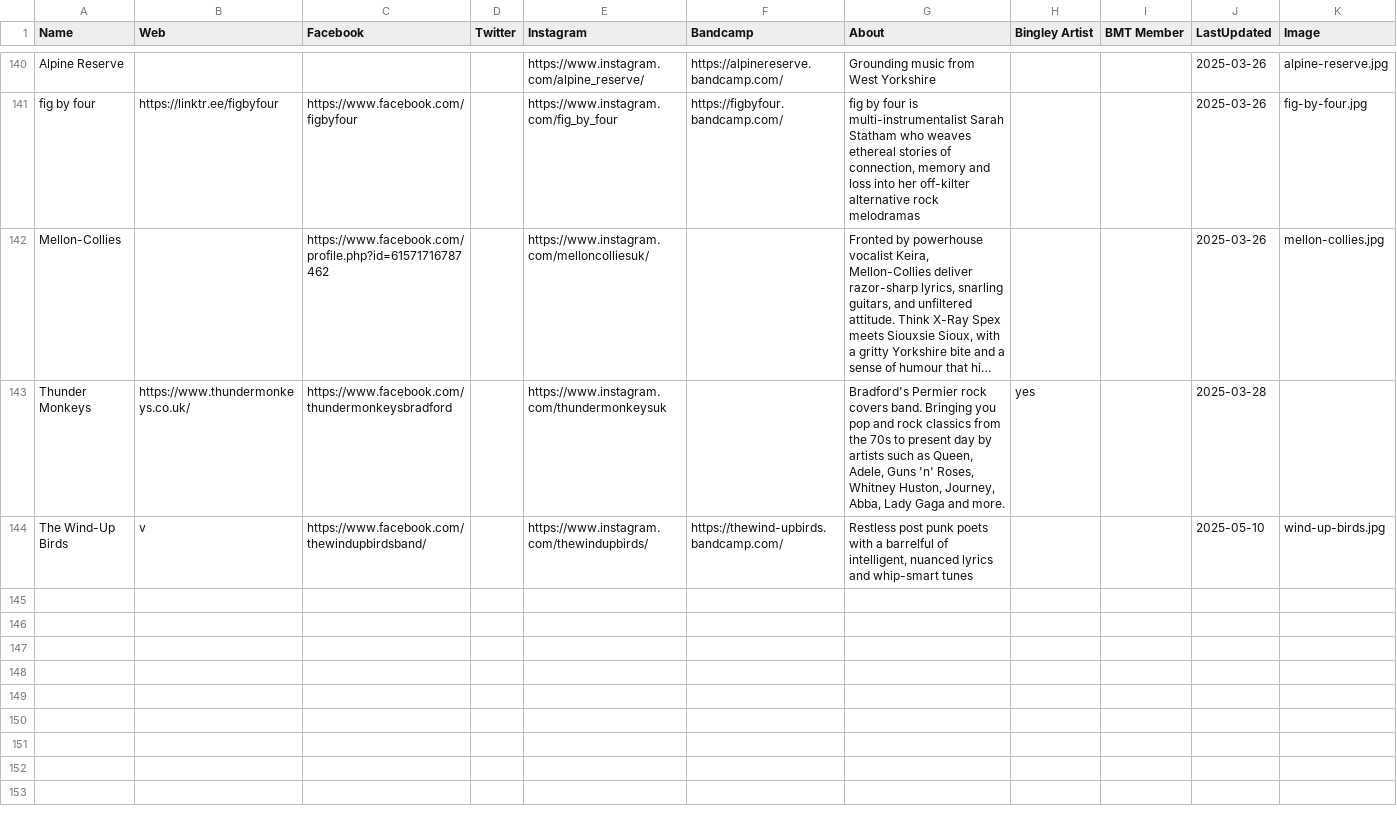
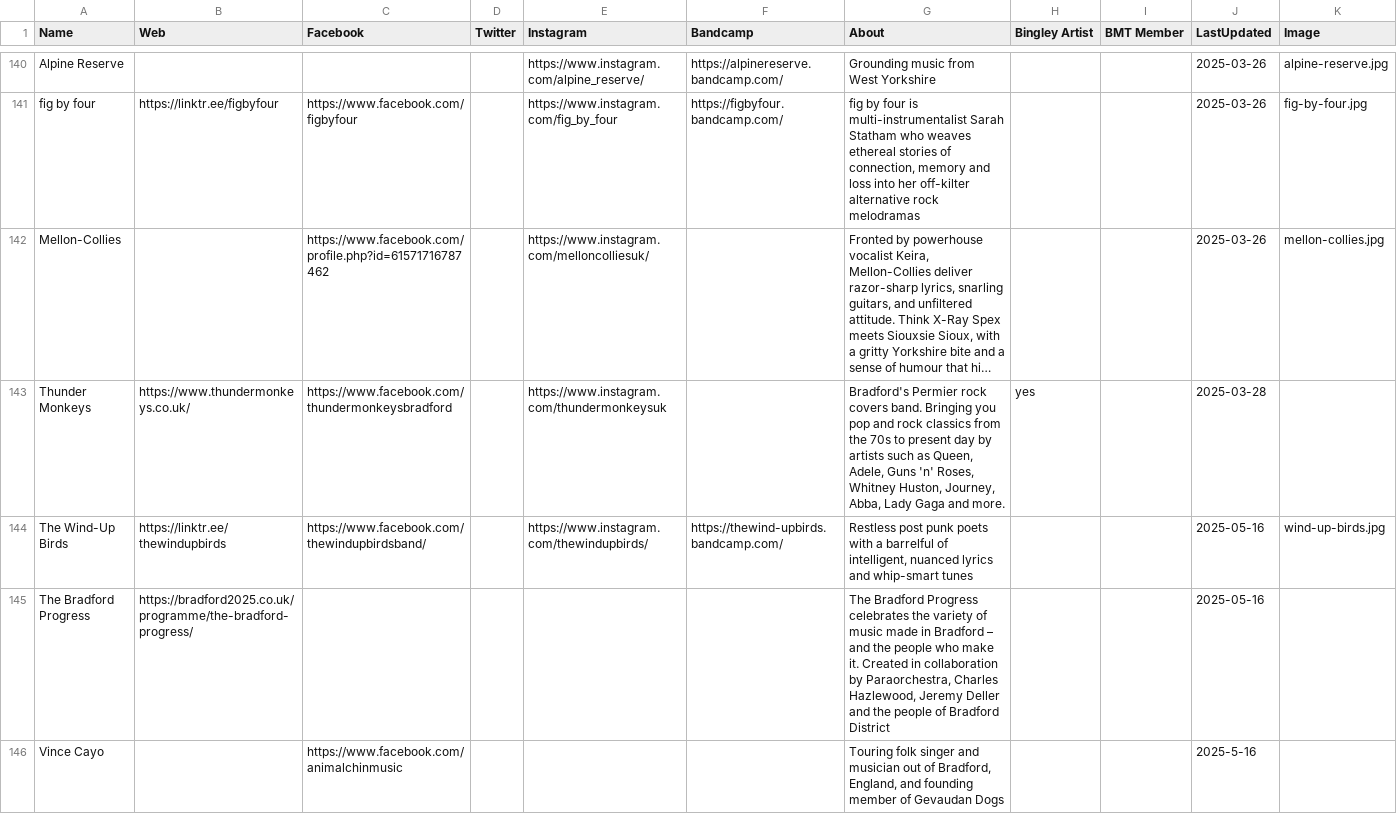
Before and after one commit to caprenter/rumble, a CSV file: docs/_data/artists.csv, drawn as a sheet; only a part is shown, gaps mark what is left out; long unchanged cells end in …; the diff covers the shown part only; the diff names each change by its address in the sheet, - before the commit and + after, or states it on an @@ line.

```diff
--- a/docs/_data/artists.csv
+++ b/docs/_data/artists.csv
-B144 (Web): v
+B144 (Web): https://linktr.ee/thewindupbirds
-J144 (LastUpdated): 2025-05-10
+J144 (LastUpdated): 2025-05-16
+row 145: The Bradford Progress | https://bradford2025.co.uk/programme/the-bradford-progress/ |  |  |  |  | The Bradford Progress celebrates the variety of music made in Bradford – and the people who make it. Created in collaboration by Paraorchestra, Charles Hazlewood, Jeremy Deller and the people of Bradford District |  |  | 2025-05-16
+row 146: Vince Cayo |  | https://www.facebook.com/animalchinmusic |  |  |  | Touring folk singer and musician out of Bradford, England, and founding member of Gevaudan Dogs |  |  | 2025-5-16
```
Also changed, not shown: 2 added rows elsewhere in this file, docs/_data/events.csv, docs/_data/venues.csv, 25 other files.
